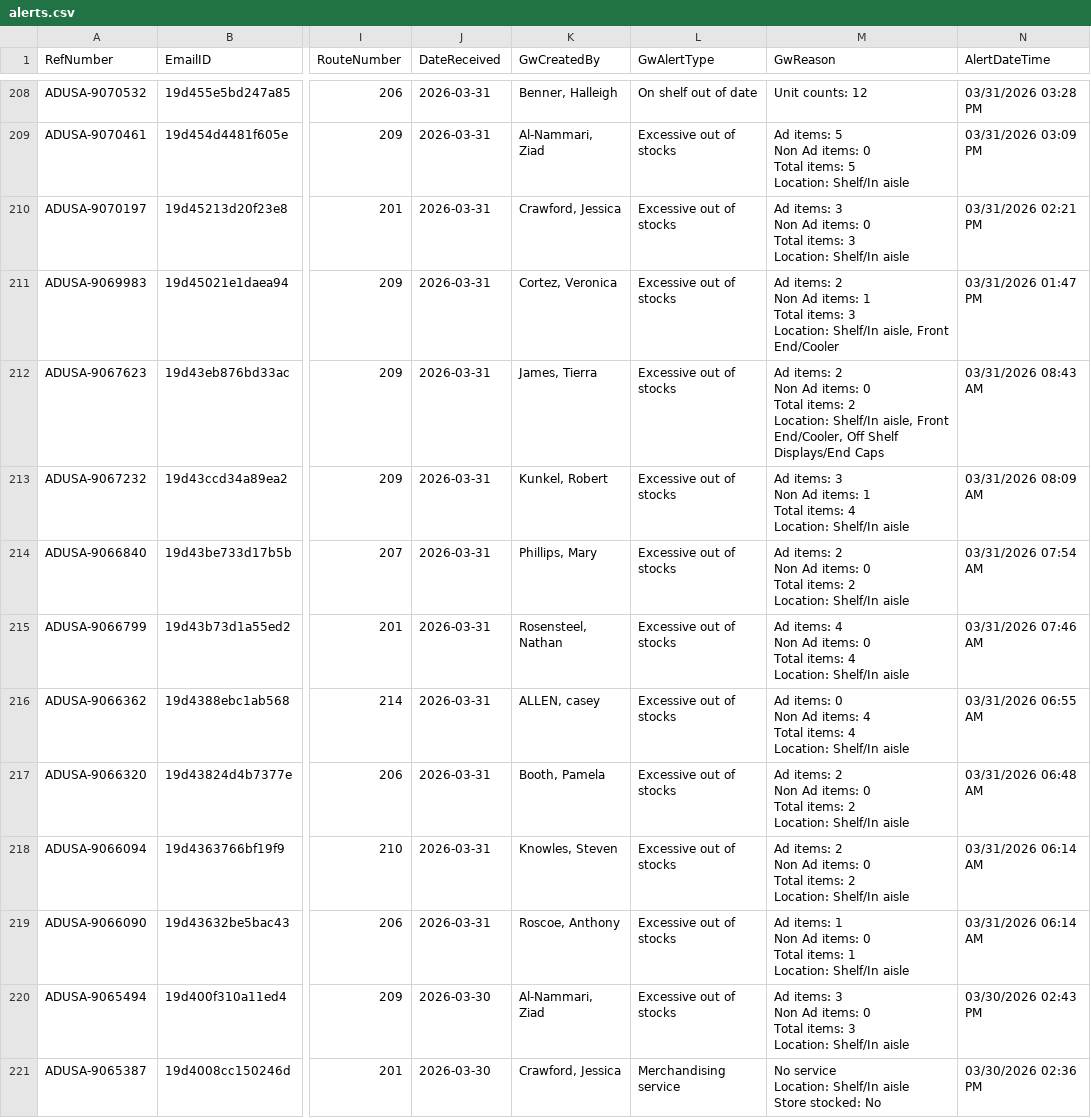
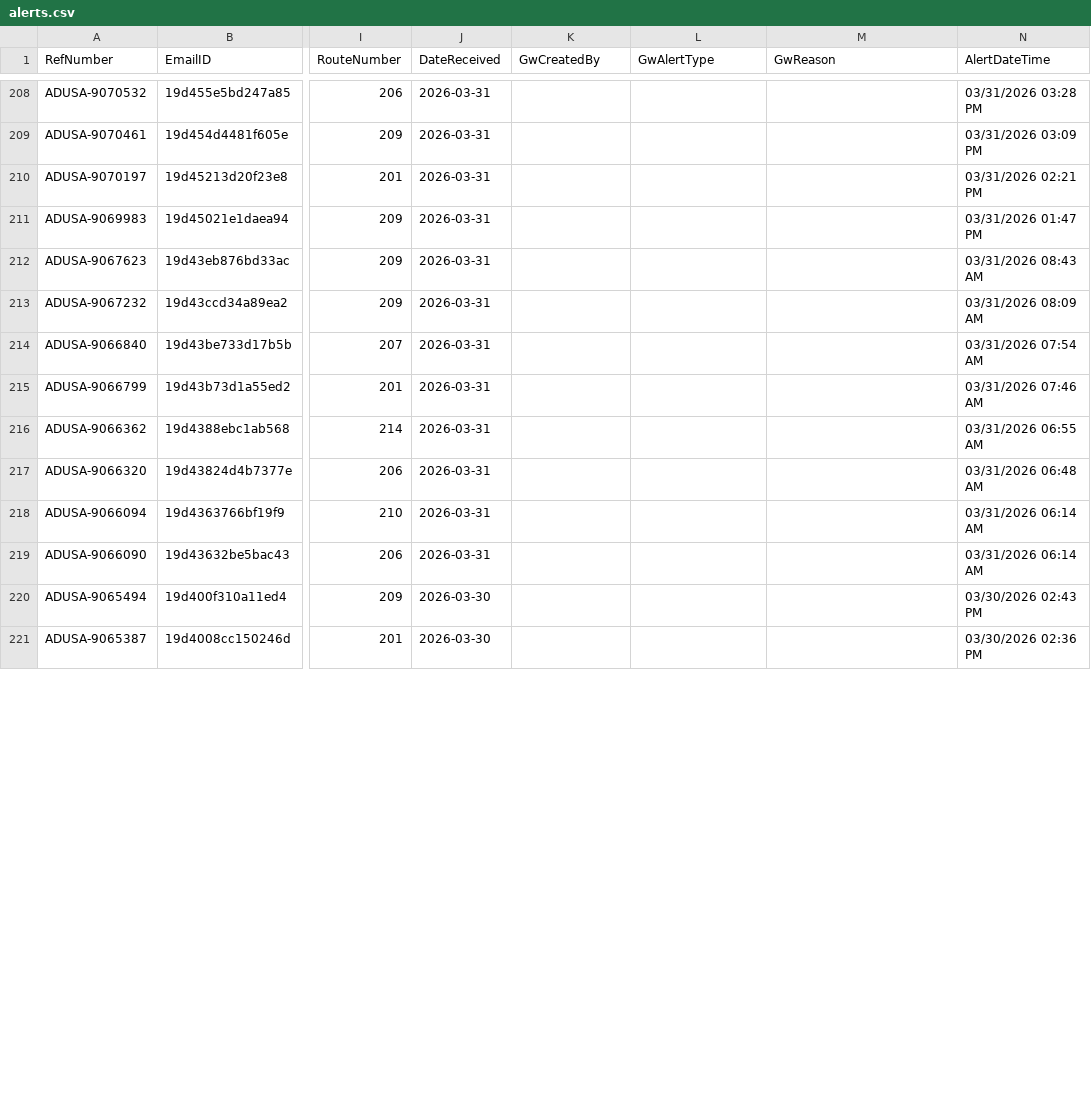
Before and after one commit to Mahpour4/Map-tracker, a CSV file: src/data/alerts.csv, drawn as a sheet; only a part is shown, gaps mark what is left out; ↵ is a line break in a cell; the diff covers the shown part only; the diff names each change by its address in the sheet, - before the commit and + after, or states it on an @@ line.

Commit message:
Update alerts.csv from Map Tracker app

```diff
--- a/src/data/alerts.csv
+++ b/src/data/alerts.csv
-K208 (GwCreatedBy): Benner, Halleigh
+K208 (GwCreatedBy): (empty)
-L208 (GwAlertType): On shelf out of date
+L208 (GwAlertType): (empty)
-M208 (GwReason): Unit counts: 12
+M208 (GwReason): (empty)
-K209 (GwCreatedBy): Al-Nammari, Ziad
+K209 (GwCreatedBy): (empty)
-L209:L220 (GwAlertType): Excessive out of stocks
+L209:L220 (GwAlertType): (empty)
-M209 (GwReason): Ad items: 5 ↵ Non Ad items: 0 ↵ Total items: 5 ↵ Location: Shelf/In aisle
+M209 (GwReason): (empty)
-K210 (GwCreatedBy): Crawford, Jessica
+K210 (GwCreatedBy): (empty)
-M210 (GwReason): Ad items: 3 ↵ Non Ad items: 0 ↵ Total items: 3 ↵ Location: Shelf/In aisle
+M210 (GwReason): (empty)
-K211 (GwCreatedBy): Cortez, Veronica
+K211 (GwCreatedBy): (empty)
-M211 (GwReason): Ad items: 2 ↵ Non Ad items: 1 ↵ Total items: 3 ↵ Location: Shelf/In aisle, Front End/Cooler
+M211 (GwReason): (empty)
-K212 (GwCreatedBy): James, Tierra
+K212 (GwCreatedBy): (empty)
-M212 (GwReason): Ad items: 2 ↵ Non Ad items: 0 ↵ Total items: 2 ↵ Location: Shelf/In aisle, Front End/Cooler, Off Shelf Displays/End Caps
+M212 (GwReason): (empty)
-K213 (GwCreatedBy): Kunkel, Robert
+K213 (GwCreatedBy): (empty)
-M213 (GwReason): Ad items: 3 ↵ Non Ad items: 1 ↵ Total items: 4 ↵ Location: Shelf/In aisle
+M213 (GwReason): (empty)
-K214 (GwCreatedBy): Phillips, Mary
+K214 (GwCreatedBy): (empty)
-M214 (GwReason): Ad items: 2 ↵ Non Ad items: 0 ↵ Total items: 2 ↵ Location: Shelf/In aisle
+M214 (GwReason): (empty)
-K215 (GwCreatedBy): Rosensteel, Nathan
+K215 (GwCreatedBy): (empty)
-M215 (GwReason): Ad items: 4 ↵ Non Ad items: 0 ↵ Total items: 4 ↵ Location: Shelf/In aisle
+M215 (GwReason): (empty)
-K216 (GwCreatedBy): ALLEN, casey
+K216 (GwCreatedBy): (empty)
-M216 (GwReason): Ad items: 0 ↵ Non Ad items: 4 ↵ Total items: 4 ↵ Location: Shelf/In aisle
+M216 (GwReason): (empty)
-K217 (GwCreatedBy): Booth, Pamela
+K217 (GwCreatedBy): (empty)
-M217:M218 (GwReason): Ad items: 2 ↵ Non Ad items: 0 ↵ Total items: 2 ↵ Location: Shelf/In aisle
+M217:M218 (GwReason): (empty)
-K218 (GwCreatedBy): Knowles, Steven
+K218 (GwCreatedBy): (empty)
-K219 (GwCreatedBy): Roscoe, Anthony
+K219 (GwCreatedBy): (empty)
-M219 (GwReason): Ad items: 1 ↵ Non Ad items: 0 ↵ Total items: 1 ↵ Location: Shelf/In aisle
+M219 (GwReason): (empty)
-K220 (GwCreatedBy): Al-Nammari, Ziad
+K220 (GwCreatedBy): (empty)
-M220 (GwReason): Ad items: 3 ↵ Non Ad items: 0 ↵ Total items: 3 ↵ Location: Shelf/In aisle
+M220 (GwReason): (empty)
-K221 (GwCreatedBy): Crawford, Jessica
+K221 (GwCreatedBy): (empty)
-L221 (GwAlertType): Merchandising service
+L221 (GwAlertType): (empty)
-M221 (GwReason): No service ↵ Location: Shelf/In aisle ↵ Store stocked: No
+M221 (GwReason): (empty)
```
Also changed, not shown: 3 added rows and 57 edited cells elsewhere in this file.
